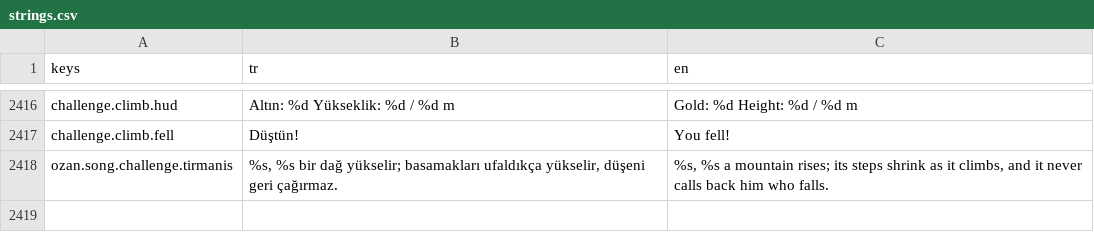
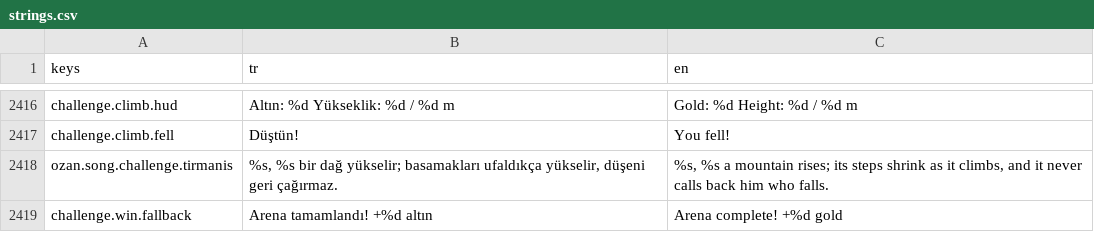
Before and after one commit to Darealgue/otto-man, a CSV file: otto-man/localization/strings.csv, drawn as a sheet; only a part is shown, gaps mark what is left out.

Commit message:
Challenge rewards: unlock theme picked from non-exhausted pools, gold fallback instead of silent no-reward (0.18.7)

```diff
--- a/otto-man/localization/strings.csv
+++ b/otto-man/localization/strings.csv
@@ -2650 +2650,2 @@ challenge.climb.fell,Düştün!,You fell!
 ozan.song.challenge.tirmanis,"%s, %s bir dağ yükselir; basamakları ufaldıkça yükselir, düşeni geri çağırmaz.","%s, %s a mountain rises; its steps shrink as it climbs, and it never calls back him who falls."
+challenge.win.fallback,Arena tamamlandı! +%d altın,Arena complete! +%d gold
```
Also changed, not shown: 6 other files.
